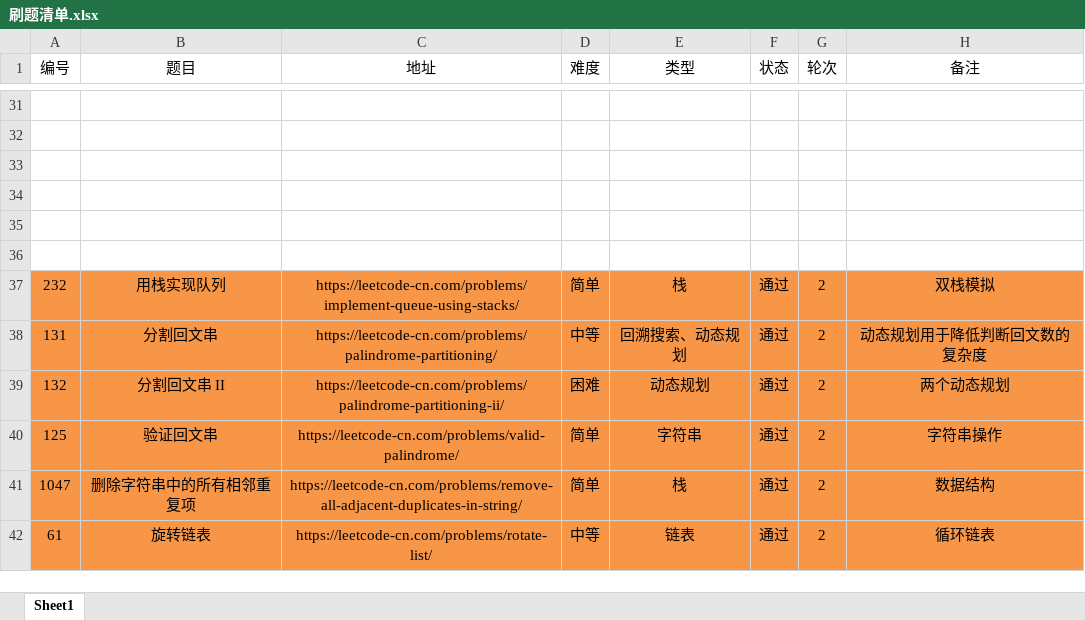
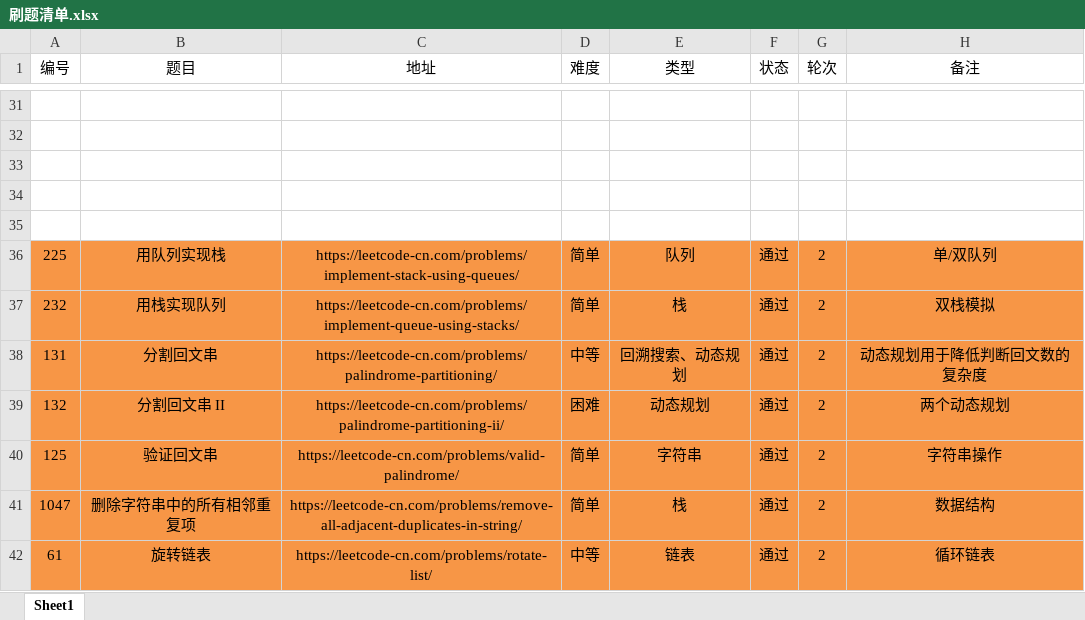
Before and after one commit to moonspiritacm/Leetcode-Java, an Excel workbook: notes/刷题清单.xlsx, sheet Sheet1, drawn as a sheet; only a part is shown, gaps mark what is left out; values as stored, in another font and other column widths than the file's, no borders; the diff names each change by its address in the sheet, - before the commit and + after, or states it on an @@ line.

Commit message:
Problem 0225 R2

```diff
--- a/notes/刷题清单.xlsx (sheet Sheet1)
+++ b/notes/刷题清单.xlsx (sheet Sheet1)
-row 36: (empty)
+row 36: 225 | 用队列实现栈 | https://leetcode-cn.com/problems/implement-stack-using-queues/ | 简单 | 队列 | 通过 | 2 | 单/双队列
-A36:H36 fill: none
+A36:H36 fill: #F79646
```
Also changed, not shown: 3 other files.
